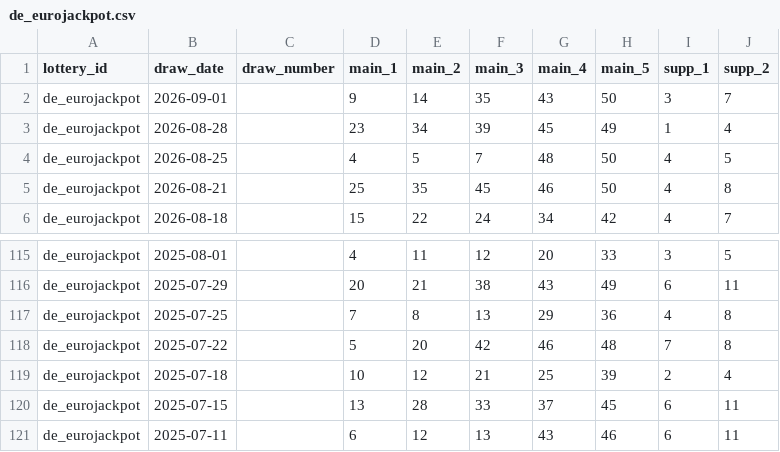
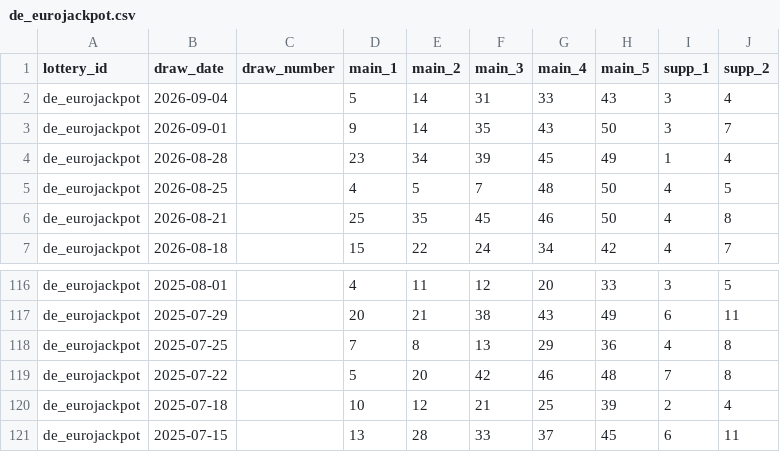
Before and after one commit to tonybjzhao/lottrun_flutter, a CSV file: docs/de_eurojackpot.csv, drawn as a sheet; only a part is shown, gaps mark what is left out.

```diff
--- a/docs/de_eurojackpot.csv
+++ b/docs/de_eurojackpot.csv
@@ -1,2 +1,3 @@
 lottery_id,draw_date,draw_number,main_1,main_2,main_3,main_4,main_5,supp_1,supp_2
+de_eurojackpot,2026-09-04,,5,14,31,33,43,3,4
 de_eurojackpot,2026-09-01,,9,14,35,43,50,3,7
@@ -120,2 +121 @@ de_eurojackpot,2025-07-18,,10,12,21,25,39,2,4
 de_eurojackpot,2025-07-15,,13,28,33,37,45,6,11
-de_eurojackpot,2025-07-11,,6,12,13,43,46,6,11
```
Also changed, not shown: docs/fr_euromillions.csv, docs/uk_euromillions.csv, 9 other files.
